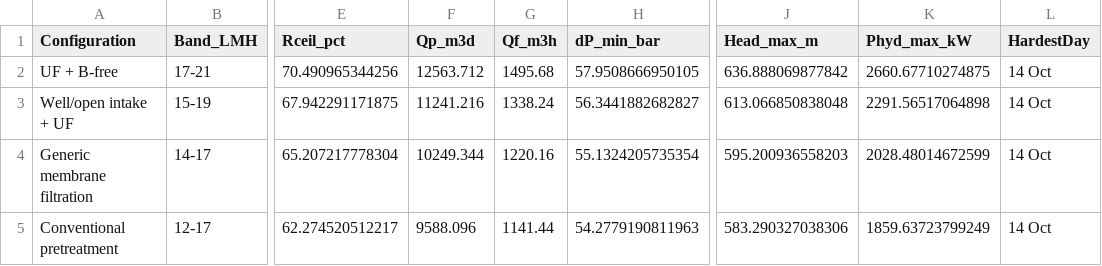
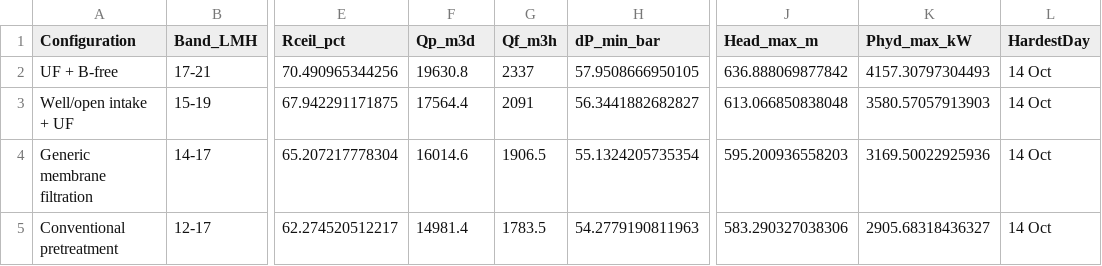
Before and after one commit to hoseinnikkhah/reverse_osmosis, a CSV file: pretreatment_comparison.csv, drawn as a sheet; only a part is shown, gaps mark what is left out; the diff names each change by its address in the sheet, - before the commit and + after, or states it on an @@ line.

Commit message:
Oct 18, 2026, 8:08 PM

```diff
--- a/pretreatment_comparison.csv
+++ b/pretreatment_comparison.csv
-F2 (Qp_m3d): 12563.712
+F2 (Qp_m3d): 19630.8
-G2 (Qf_m3h): 1495.68
+G2 (Qf_m3h): 2337
-K2 (Phyd_max_kW): 2660.67710274875
+K2 (Phyd_max_kW): 4157.30797304493
-F3 (Qp_m3d): 11241.216
+F3 (Qp_m3d): 17564.4
-G3 (Qf_m3h): 1338.24
+G3 (Qf_m3h): 2091
-K3 (Phyd_max_kW): 2291.56517064898
+K3 (Phyd_max_kW): 3580.57057913903
-F4 (Qp_m3d): 10249.344
+F4 (Qp_m3d): 16014.6
-G4 (Qf_m3h): 1220.16
+G4 (Qf_m3h): 1906.5
-K4 (Phyd_max_kW): 2028.48014672599
+K4 (Phyd_max_kW): 3169.50022925936
-F5 (Qp_m3d): 9588.096
+F5 (Qp_m3d): 14981.4
-G5 (Qf_m3h): 1141.44
+G5 (Qf_m3h): 1783.5
-K5 (Phyd_max_kW): 1859.63723799249
+K5 (Phyd_max_kW): 2905.68318436327
```
